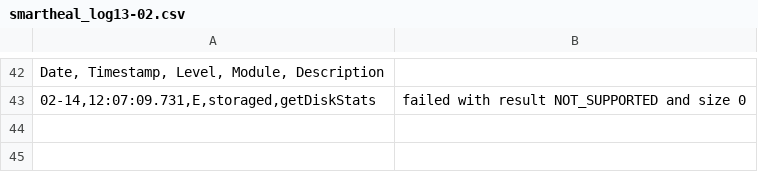
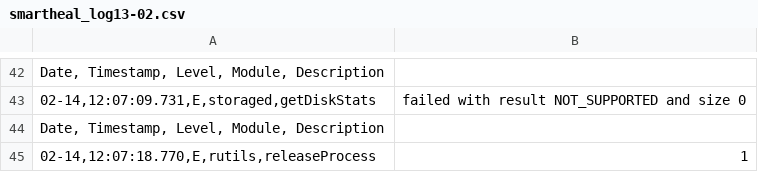
Before and after one commit to sumitmalik39/sumit, a CSV file: smartheal_log13-02.csv, drawn as a sheet; only a part is shown, gaps mark what is left out; the diff names each change by its address in the sheet, - before the commit and + after, or states it on an @@ line.

Commit message:
smartheal_log.csv

```diff
--- a/smartheal_log13-02.csv
+++ b/smartheal_log13-02.csv
+row 44: Date, Timestamp, Level, Module, Description
+row 45: 02-14,12:07:18.770,E,rutils,releaseProcess | 1
```
